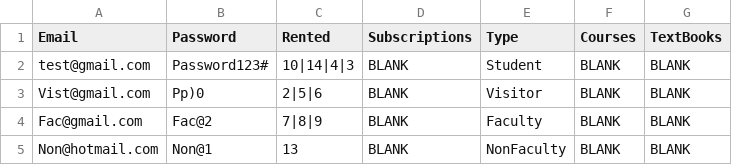
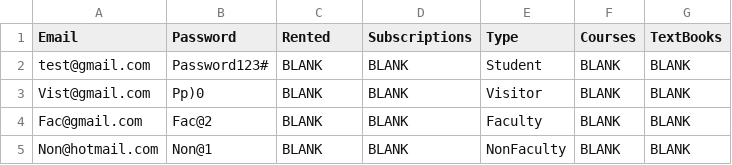
Before and after one commit to hliwudnew/YorkLibrary, a CSV file: YorkLibrary/src/data/Accounts.csv, drawn as a sheet.

```diff
--- a/YorkLibrary/src/data/Accounts.csv
+++ b/YorkLibrary/src/data/Accounts.csv
@@ -1,5 +1,5 @@
 Email,Password,Rented,Subscriptions,Type,Courses,TextBooks
-test@gmail.com,Password123#,10|14|4|3,BLANK,Student,BLANK,BLANK
-Vist@gmail.com,Pp)0,2|5|6,BLANK,Visitor,BLANK,BLANK
-Fac@gmail.com,Fac@2,7|8|9,BLANK,Faculty,BLANK,BLANK
-Non@hotmail.com,Non@1,13,BLANK,NonFaculty,BLANK,BLANK
+test@gmail.com,Password123#,BLANK,BLANK,Student,BLANK,BLANK
+Vist@gmail.com,Pp)0,BLANK,BLANK,Visitor,BLANK,BLANK
+Fac@gmail.com,Fac@2,BLANK,BLANK,Faculty,BLANK,BLANK
+Non@hotmail.com,Non@1,BLANK,BLANK,NonFaculty,BLANK,BLANK
```
Also changed, not shown: YorkLibrary/src/data/Items.csv, 4 other files.
